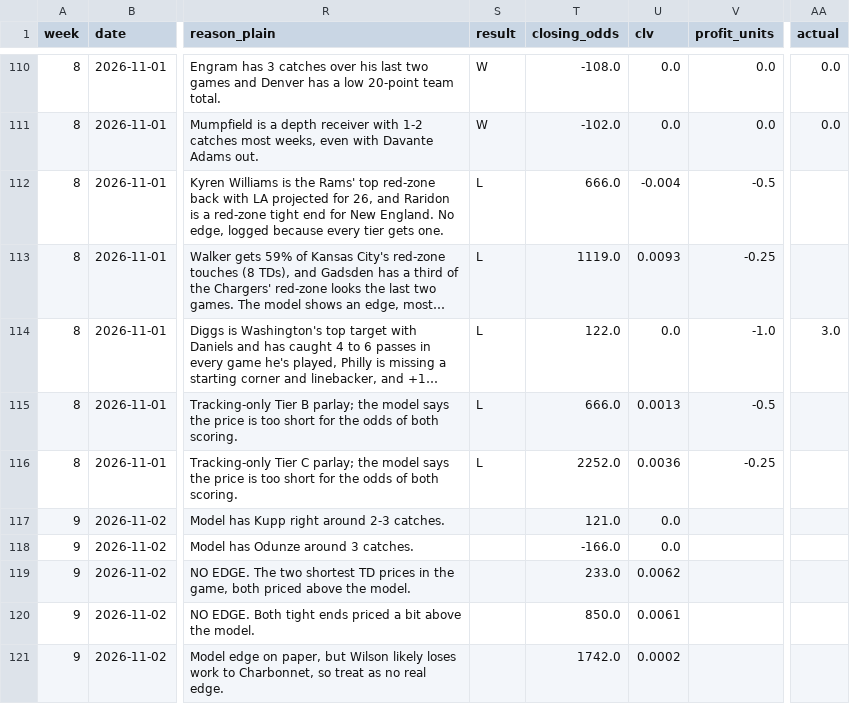
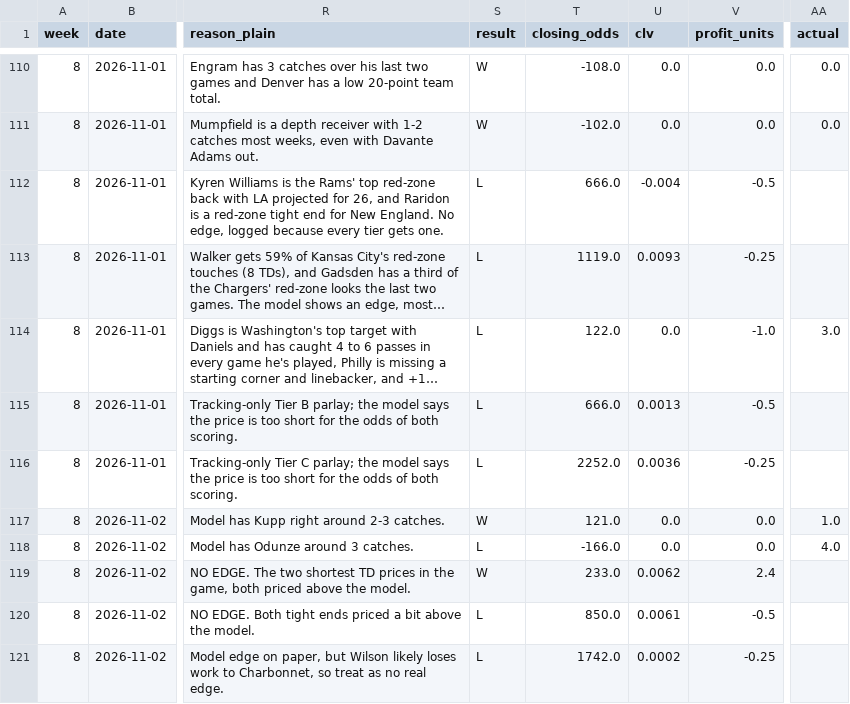
Before and after one commit to githubmaster6969/paper-portfolio, a CSV file: nfl/data/picks_log.csv, drawn as a sheet; only a part is shown, gaps mark what is left out; long unchanged cells end in …; the diff names each change by its address in the sheet, - before the commit and + after, or states it on an @@ line.

Commit message:
NFL Week 8 MNF CHI@SEA graded

```diff
--- a/nfl/data/picks_log.csv
+++ b/nfl/data/picks_log.csv
-A117:A121 (week): 9
+A117:A121 (week): 8
-S117 (result): (empty)
+S117 (result): W
-V117:V118 (profit_units): (empty)
+V117:V118 (profit_units): 0.0
-AA117 (actual): (empty)
+AA117 (actual): 1.0
-S118 (result): (empty)
+S118 (result): L
-AA118 (actual): (empty)
+AA118 (actual): 4.0
-S119 (result): (empty)
+S119 (result): W
-V119 (profit_units): (empty)
+V119 (profit_units): 2.4
-S120:S121 (result): (empty)
+S120:S121 (result): L
-V120 (profit_units): (empty)
+V120 (profit_units): -0.5
-V121 (profit_units): (empty)
+V121 (profit_units): -0.25
```
